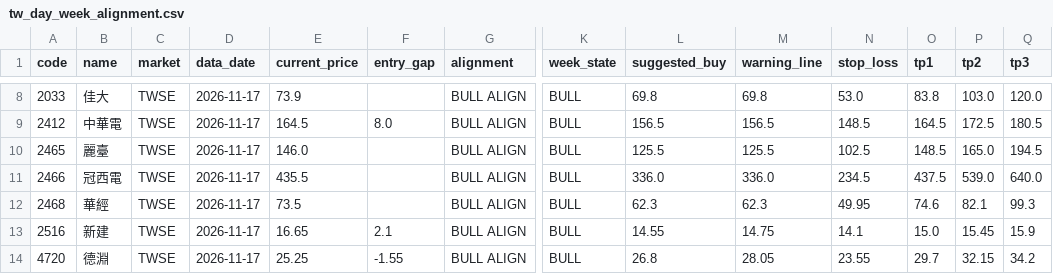
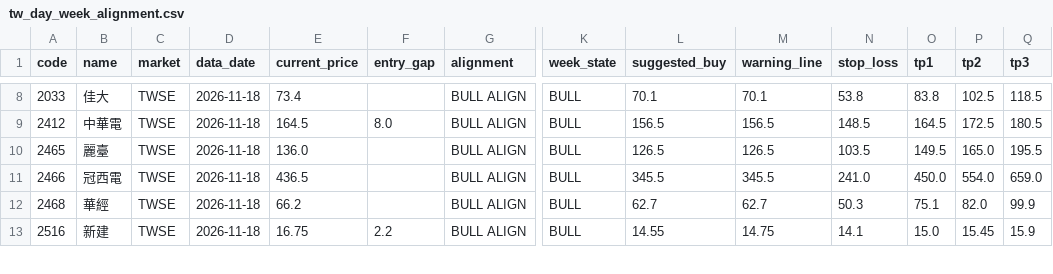
Before and after one commit to ji3ul45lcj04-beep/abo-tw-stock-alignment, a CSV file: docs/tw_day_week_alignment.csv, drawn as a sheet; only a part is shown, gaps mark what is left out; rows hold the shown columns only; the diff covers the shown part only; the diff names each change by its address in the sheet, - before the commit and + after, or states it on an @@ line.

```diff
--- a/docs/tw_day_week_alignment.csv
+++ b/docs/tw_day_week_alignment.csv
-D8:D13 (data_date): 2026-11-17
+D8:D13 (data_date): 2026-11-18
-E8 (current_price): 73.9
+E8 (current_price): 73.4
-L8 (suggested_buy): 69.8
+L8 (suggested_buy): 70.1
-M8 (warning_line): 69.8
+M8 (warning_line): 70.1
-N8 (stop_loss): 53.0
+N8 (stop_loss): 53.8
-P8 (tp2): 103.0
+P8 (tp2): 102.5
-Q8 (tp3): 120.0
+Q8 (tp3): 118.5
-E10 (current_price): 146.0
+E10 (current_price): 136.0
-L10 (suggested_buy): 125.5
+L10 (suggested_buy): 126.5
-M10 (warning_line): 125.5
+M10 (warning_line): 126.5
-N10 (stop_loss): 102.5
+N10 (stop_loss): 103.5
-O10 (tp1): 148.5
+O10 (tp1): 149.5
-Q10 (tp3): 194.5
+Q10 (tp3): 195.5
-E11 (current_price): 435.5
+E11 (current_price): 436.5
-L11 (suggested_buy): 336.0
+L11 (suggested_buy): 345.5
-M11 (warning_line): 336.0
+M11 (warning_line): 345.5
-N11 (stop_loss): 234.5
+N11 (stop_loss): 241.0
-O11 (tp1): 437.5
+O11 (tp1): 450.0
-P11 (tp2): 539.0
+P11 (tp2): 554.0
-Q11 (tp3): 640.0
+Q11 (tp3): 659.0
-E12 (current_price): 73.5
+E12 (current_price): 66.2
-L12 (suggested_buy): 62.3
+L12 (suggested_buy): 62.7
-M12 (warning_line): 62.3
+M12 (warning_line): 62.7
-N12 (stop_loss): 49.95
+N12 (stop_loss): 50.3
-O12 (tp1): 74.6
+O12 (tp1): 75.1
-P12 (tp2): 82.1
+P12 (tp2): 82.0
-Q12 (tp3): 99.3
+Q12 (tp3): 99.9
-E13 (current_price): 16.65
+E13 (current_price): 16.75
-F13 (entry_gap): 2.1
+F13 (entry_gap): 2.2
-row 14: 4720 | 德淵 | TWSE | 2026-11-17 | 25.25 | -1.55 | BULL ALIGN | BULL | 26.8 | 28.05 | 23.55 | 29.7 | 32.15 | 34.2
```
Also changed, not shown: 1 removed row and 103 edited cells elsewhere in this file, 2 other files.
